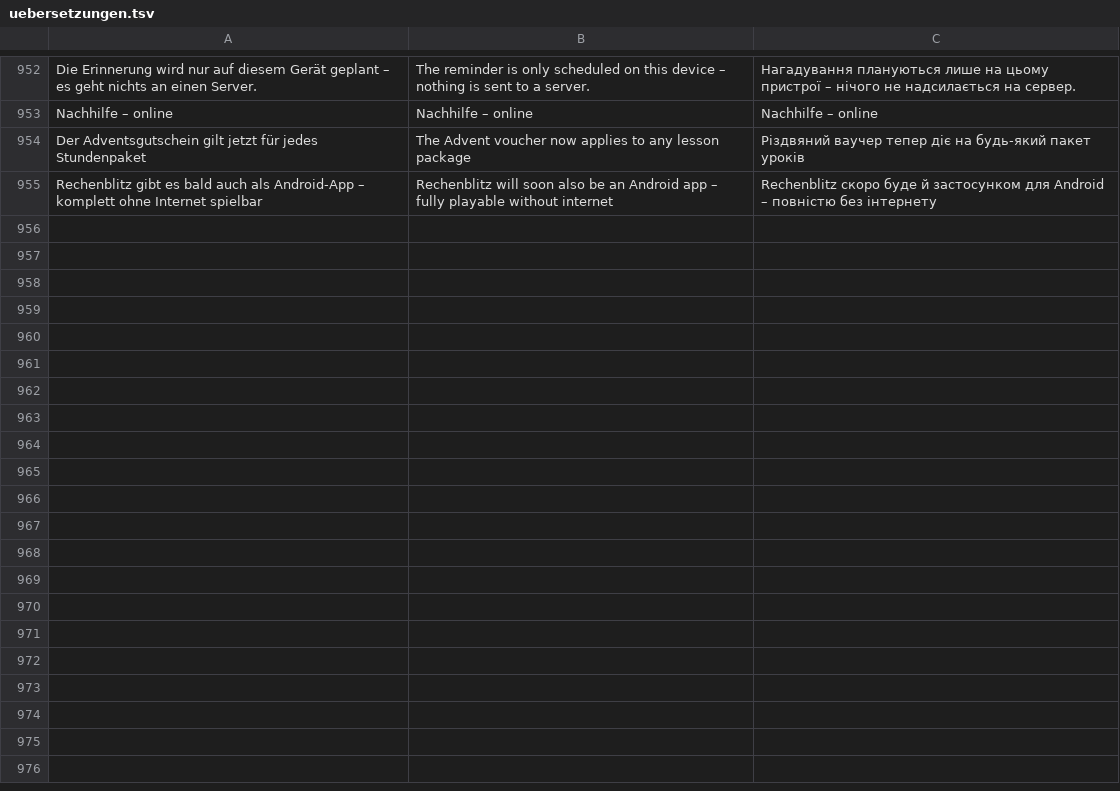
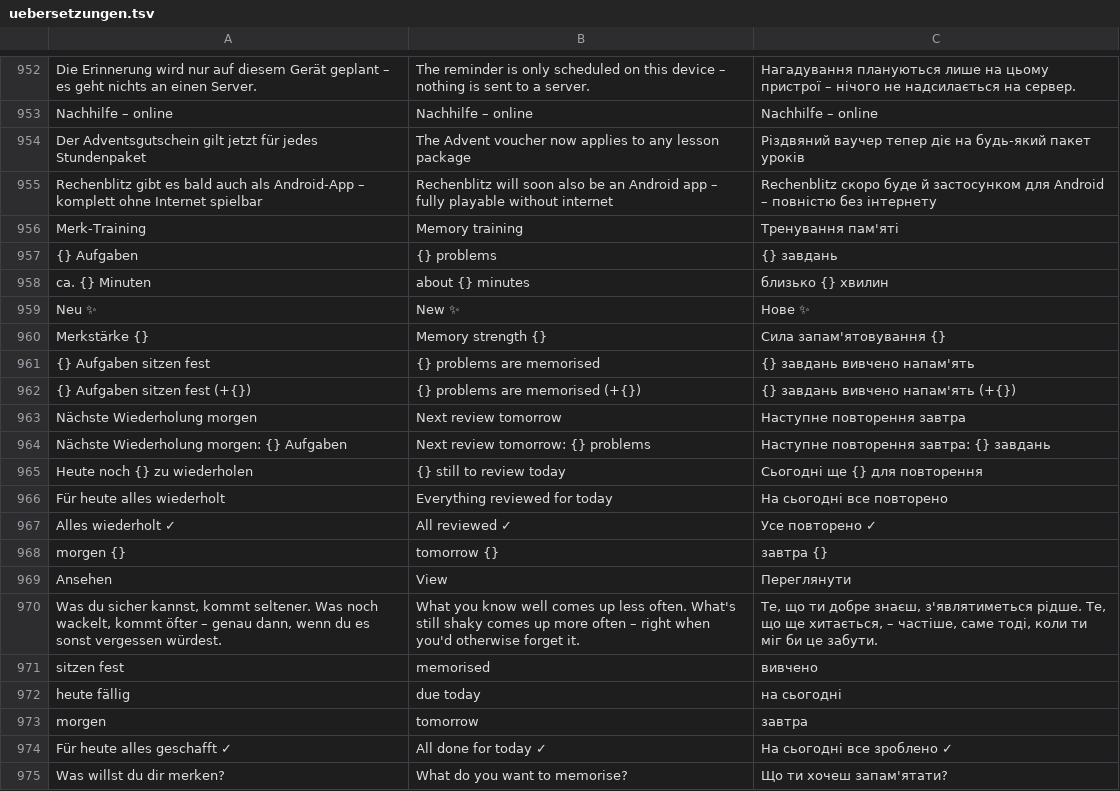
Before and after one commit to marceldaum-commits/School, a TSV file: i18n/uebersetzungen.tsv, drawn as a sheet; only a part is shown, gaps mark what is left out; the diff covers the shown part only; the diff names each change by its address in the sheet, - before the commit and + after, or states it on an @@ line.

```diff
--- a/i18n/uebersetzungen.tsv
+++ b/i18n/uebersetzungen.tsv
+row 956: Merk-Training | Memory training | Тренування пам'яті
+row 957: {} Aufgaben | {} problems | {} завдань
+row 958: ca. {} Minuten | about {} minutes | близько {} хвилин
+row 959: Neu ✨ | New ✨ | Нове ✨
+row 960: Merkstärke {} | Memory strength {} | Сила запам'ятовування {}
+row 961: {} Aufgaben sitzen fest | {} problems are memorised | {} завдань вивчено напам'ять
+row 962: {} Aufgaben sitzen fest (+{}) | {} problems are memorised (+{}) | {} завдань вивчено напам'ять (+{})
+row 963: Nächste Wiederholung morgen | Next review tomorrow | Наступне повторення завтра
+row 964: Nächste Wiederholung morgen: {} Aufgaben | Next review tomorrow: {} problems | Наступне повторення завтра: {} завдань
+row 965: Heute noch {} zu wiederholen | {} still to review today | Сьогодні ще {} для повторення
+row 966: Für heute alles wiederholt | Everything reviewed for today | На сьогодні все повторено
+row 967: Alles wiederholt ✓ | All reviewed ✓ | Усе повторено ✓
+row 968: morgen {} | tomorrow {} | завтра {}
+row 969: Ansehen | View | Переглянути
+row 970: Was du sicher kannst, kommt seltener. Was noch wackelt, kommt öfter – genau dann, wenn du es sonst vergessen würdest. | What you know well comes up less often. What's still shaky comes up more often – right when you'd otherwise forget it. | Те, що ти добре знаєш, з'являтиметься рідше. Те, що ще хитається, – частіше, саме тоді, коли ти міг би це забути.
+row 971: sitzen fest | memorised | вивчено
+row 972: heute fällig | due today | на сьогодні
+row 973: morgen | tomorrow | завтра
+row 974: Für heute alles geschafft ✓ | All done for today ✓ | На сьогодні все зроблено ✓
+row 975: Was willst du dir merken? | What do you want to memorise? | Що ти хочеш запам'ятати?
```
Also changed, not shown: 28 added rows elsewhere in this file, 13 other files.
